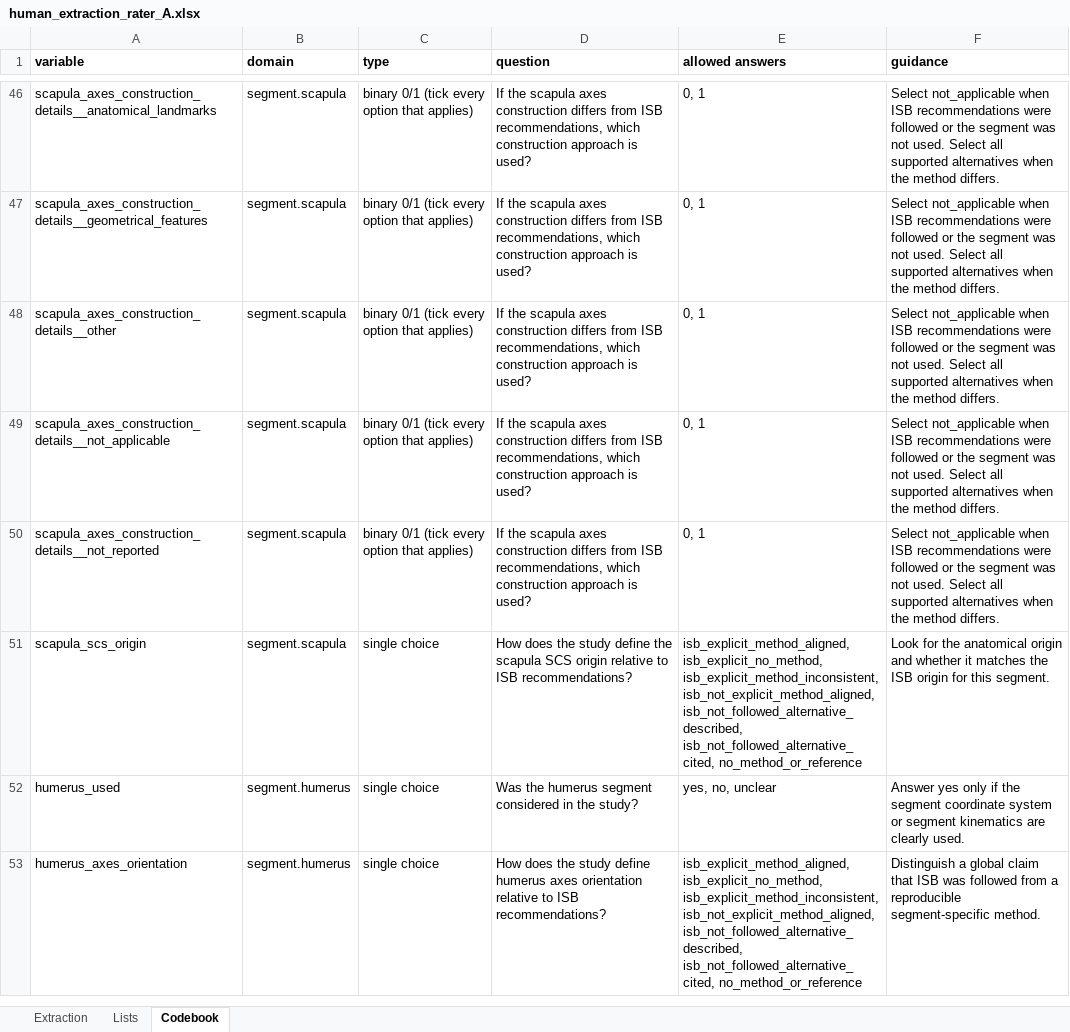
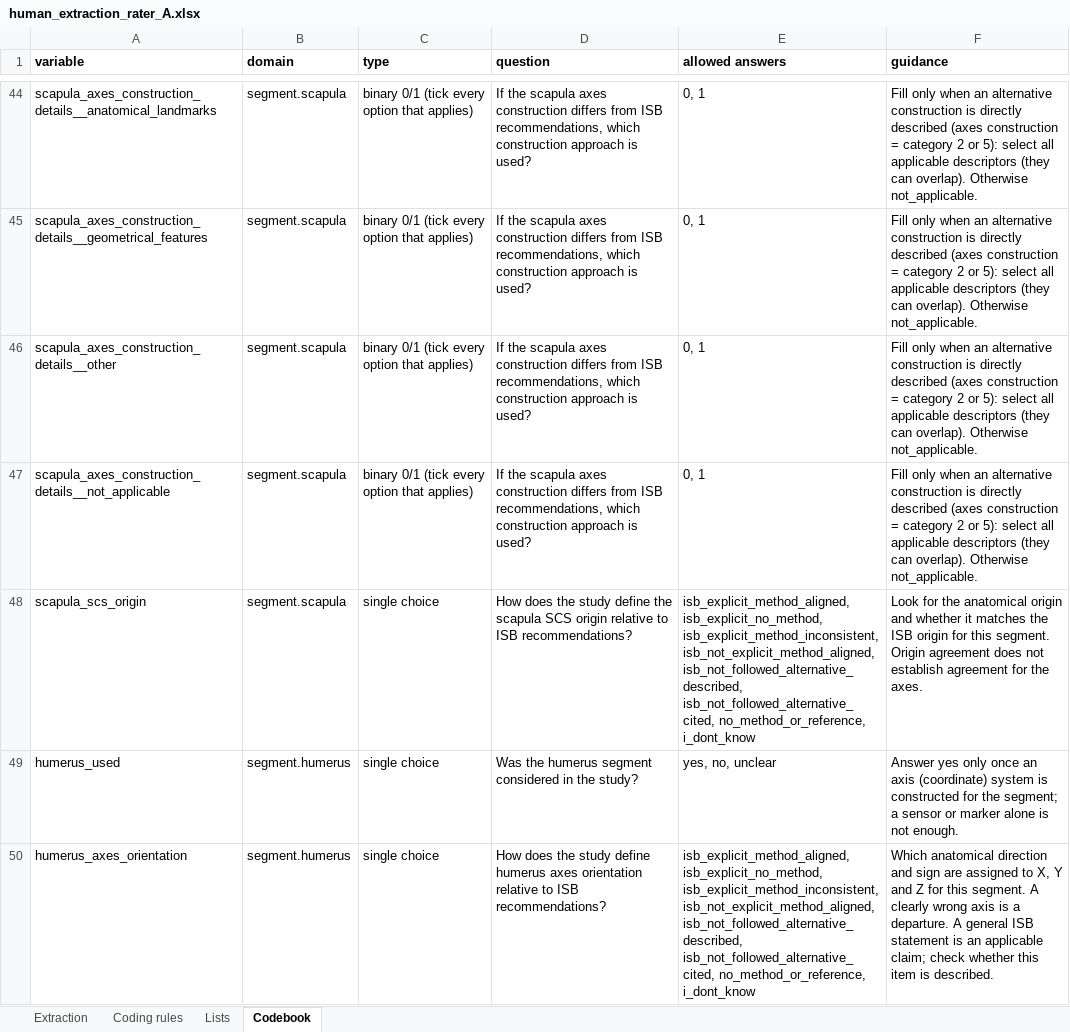
Before and after one commit to mickaelbegon/Review_extraction, an Excel workbook: validation_study/human_extraction_rater_A.xlsx, sheet Codebook, drawn as a sheet; only a part is shown, gaps mark what is left out; values as stored, in another font and other column widths than the file's, no borders; removed rows and columns are numbered as before the commit, all else as after; the diff covers the shown part only; the diff names each change by its address in the sheet, - before the commit and + after, or states it on an @@ line.

```diff
--- a/validation_study/human_extraction_rater_A.xlsx (sheet Codebook)
+++ b/validation_study/human_extraction_rater_A.xlsx (sheet Codebook)
+sheet tab: Coding rules
-F44:F47 (guidance): Select not_applicable when ISB recommendations were followed or the segment was not used. Select all supported alternatives when the method differs.
+F44:F47 (guidance): Fill only when an alternative construction is directly described (axes construction = category 2 or 5): select all applicable descriptors (they can overlap). Otherwise not_applicable.
-row 50: scapula_axes_construction_details__not_reported | segment.scapula | binary 0/1 (tick every option that applies) | If the scapula axes construction differs from ISB recommendations, which construction approach is used? | 0, 1 | Select not_applicable when ISB recommendations were followed or the segment was not used. Select all supported alternatives when the method differs.
-E48 (allowed answers): …isb_not_followed_alternative_described, isb_not_followed_alternative_cited, no_method_or_reference
+E48 (allowed answers): …isb_not_followed_alternative_described, isb_not_followed_alternative_cited, no_method_or_reference, i_dont_know
-F48 (guidance): …this segment.
+F48 (guidance): …this segment. Origin agreement does not establish agreement for the axes.
-F49 (guidance): …yes only if the segment coordinate system or segment kinematics are clearly used.
+F49 (guidance): …yes only once an axis (coordinate) system is constructed for the segment; a sensor or marker alone is not enough.
-E50 (allowed answers): …isb_not_followed_alternative_described, isb_not_followed_alternative_cited, no_method_or_reference
+E50 (allowed answers): …isb_not_followed_alternative_described, isb_not_followed_alternative_cited, no_method_or_reference, i_dont_know
-F50 (guidance): Distinguish a global claim that ISB was followed from a reproducible segment-specific method.
+F50 (guidance): Which anatomical direction and sign are assigned to X, Y and Z for this segment. A clearly wrong axis is a departure. A general ISB statement is an applicable claim; check whether this item is described.
```
Also changed, not shown: 18 added rows, 9 removed rows and 126 edited cells elsewhere in this sheet, sheet Extraction, sheet Lists, validation_study/human_extraction_rater_B.xlsx, 7 other files.
